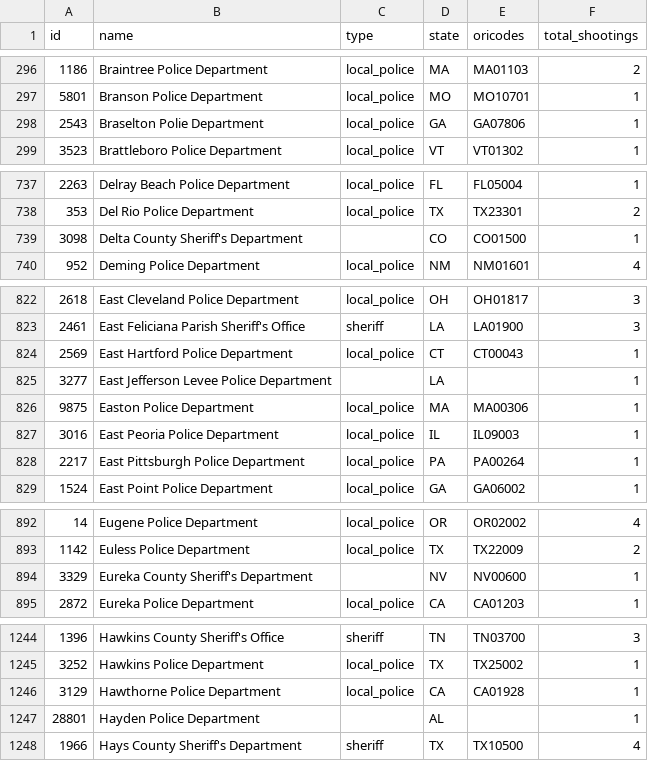
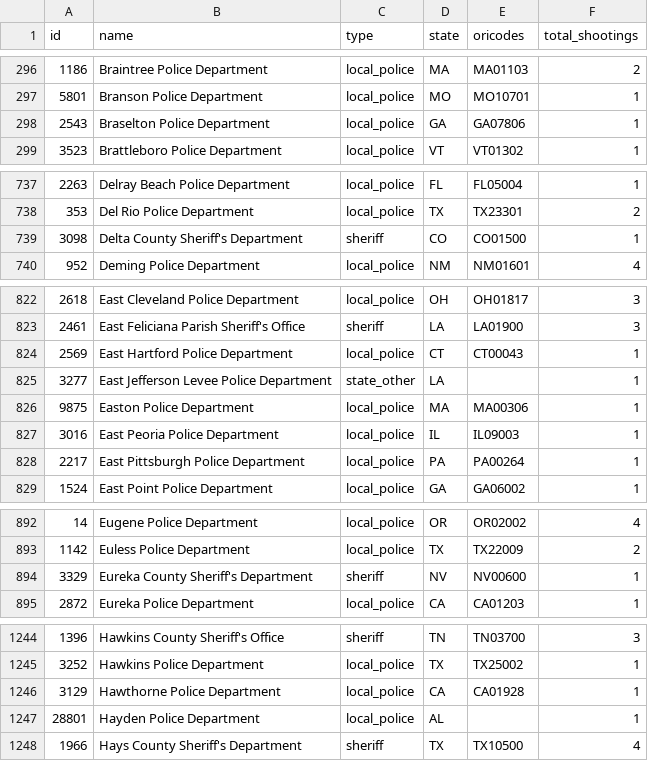
Before and after one commit to parmsam/wapoposh, a CSV file: data-raw/fatal-police-shootings-agencies_v2.csv, drawn as a sheet; only a part is shown, gaps mark what is left out; the diff covers the shown part only.

```diff
--- a/data-raw/fatal-police-shootings-agencies_v2.csv
+++ b/data-raw/fatal-police-shootings-agencies_v2.csv
@@ -297,3 +297,3 @@
 "5801","Branson Police Department","local_police","MO","MO10701","1"
-"2543","Braselton Polie Department","local_police","GA","GA07806","1"
+"2543","Braselton Police Department","local_police","GA","GA07806","1"
 "3523","Brattleboro Police Department","local_police","VT","VT01302","1"
@@ -738,3 +738,3 @@
 "353","Del Rio Police Department","local_police","TX","TX23301","2"
-"3098","Delta County Sheriff's Department","","CO","CO01500","1"
+"3098","Delta County Sheriff's Department","sheriff","CO","CO01500","1"
 "952","Deming Police Department","local_police","NM","NM01601","4"
@@ -824,3 +824,3 @@
 "2569","East Hartford Police Department","local_police","CT","CT00043","1"
-"3277","East Jefferson Levee Police Department","","LA","","1"
+"3277","East Jefferson Levee Police Department","state_other","LA","","1"
 "9875","Easton Police Department","local_police","MA","MA00306","1"
@@ -893,3 +893,3 @@
 "1142","Euless Police Department","local_police","TX","TX22009","2"
-"3329","Eureka County Sheriff's Department","","NV","NV00600","1"
+"3329","Eureka County Sheriff's Department","sheriff","NV","NV00600","1"
 "2872","Eureka Police Department","local_police","CA","CA01203","1"
@@ -1246,3 +1246,3 @@
 "3129","Hawthorne Police Department","local_police","CA","CA01928","1"
-"28801","Hayden Police Department","","AL","","1"
+"28801","Hayden Police Department","local_police","AL","","1"
 "1966","Hays County Sheriff's Department","sheriff","TX","TX10500","4"
```
Also changed, not shown: 4 added rows, 5 removed rows and 12 edited cells elsewhere in this file, 3 other files.
